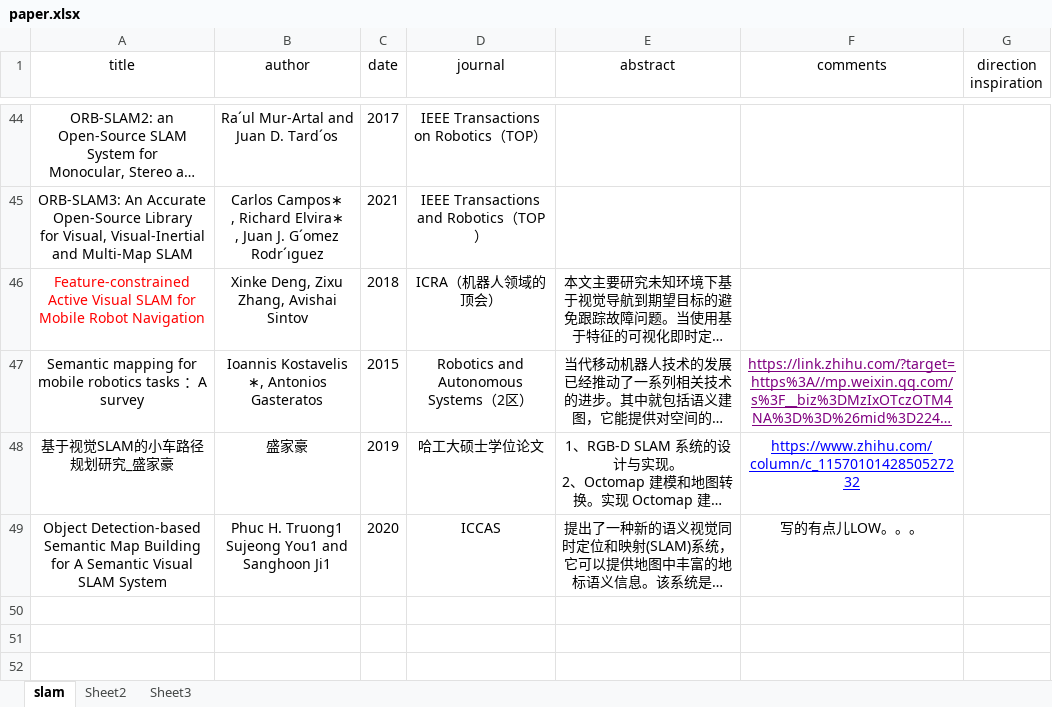
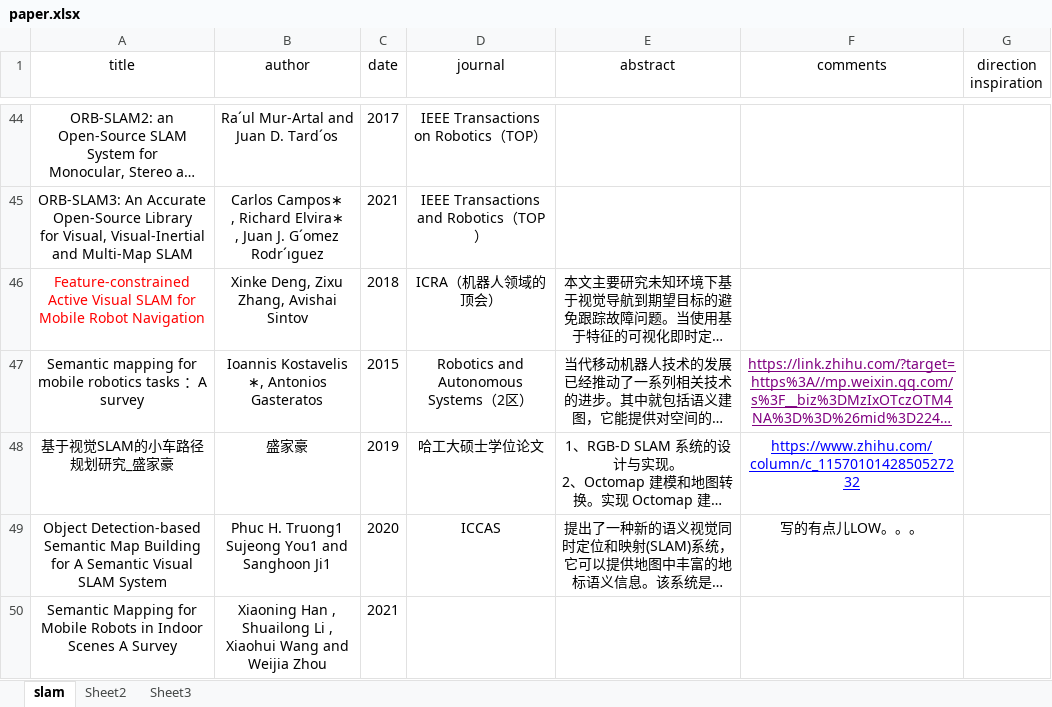
Before and after one commit to silencht/SLAM_Note, an Excel workbook: paper/paper.xlsx, sheet slam, drawn as a sheet; only a part is shown, gaps mark what is left out; long unchanged cells end in …; values as stored, in another font and other column widths than the file's, no borders; the diff names each change by its address in the sheet, - before the commit and + after, or states it on an @@ line.

```diff
--- a/paper/paper.xlsx (sheet slam)
+++ b/paper/paper.xlsx (sheet slam)
+row 50: Semantic Mapping for Mobile Robots in Indoor Scenes A Survey | Xiaoning Han , Shuailong Li , Xiaohui Wang and Weijia Zhou | 2021
```
Also changed, not shown: 3 other files.
